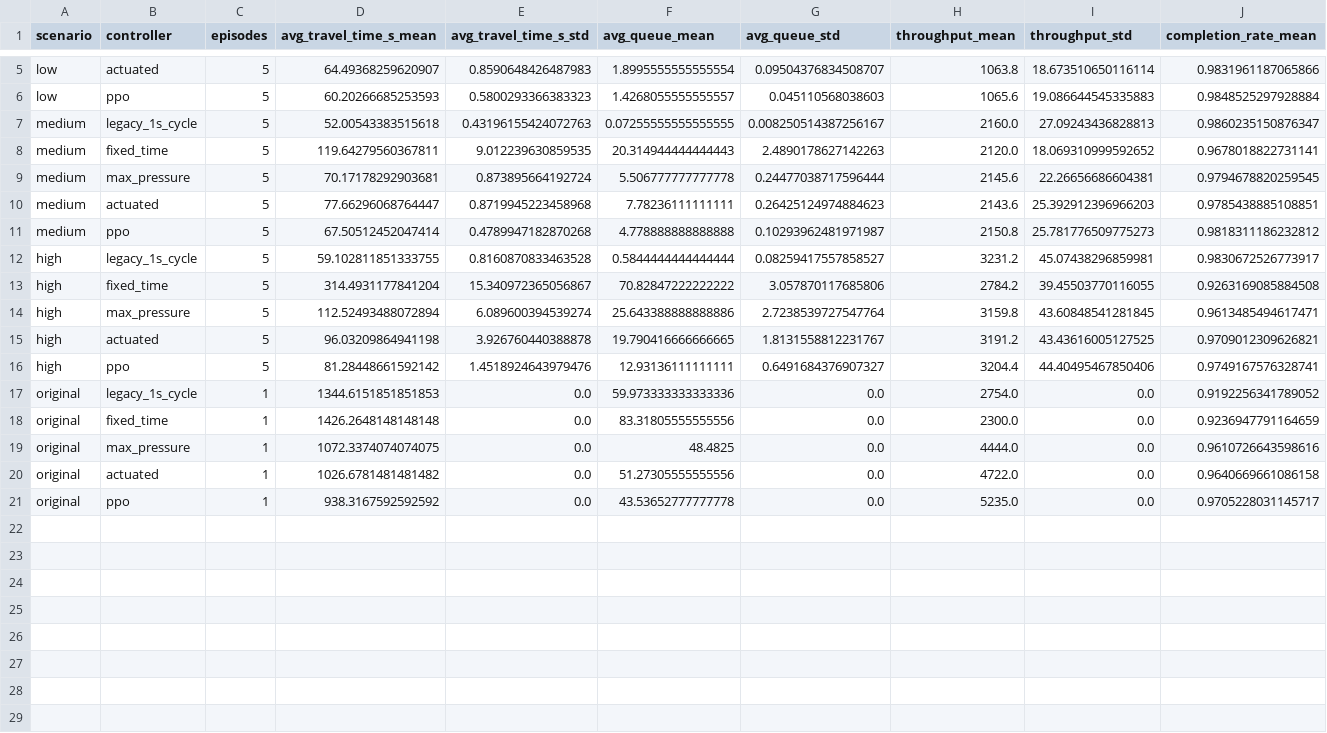
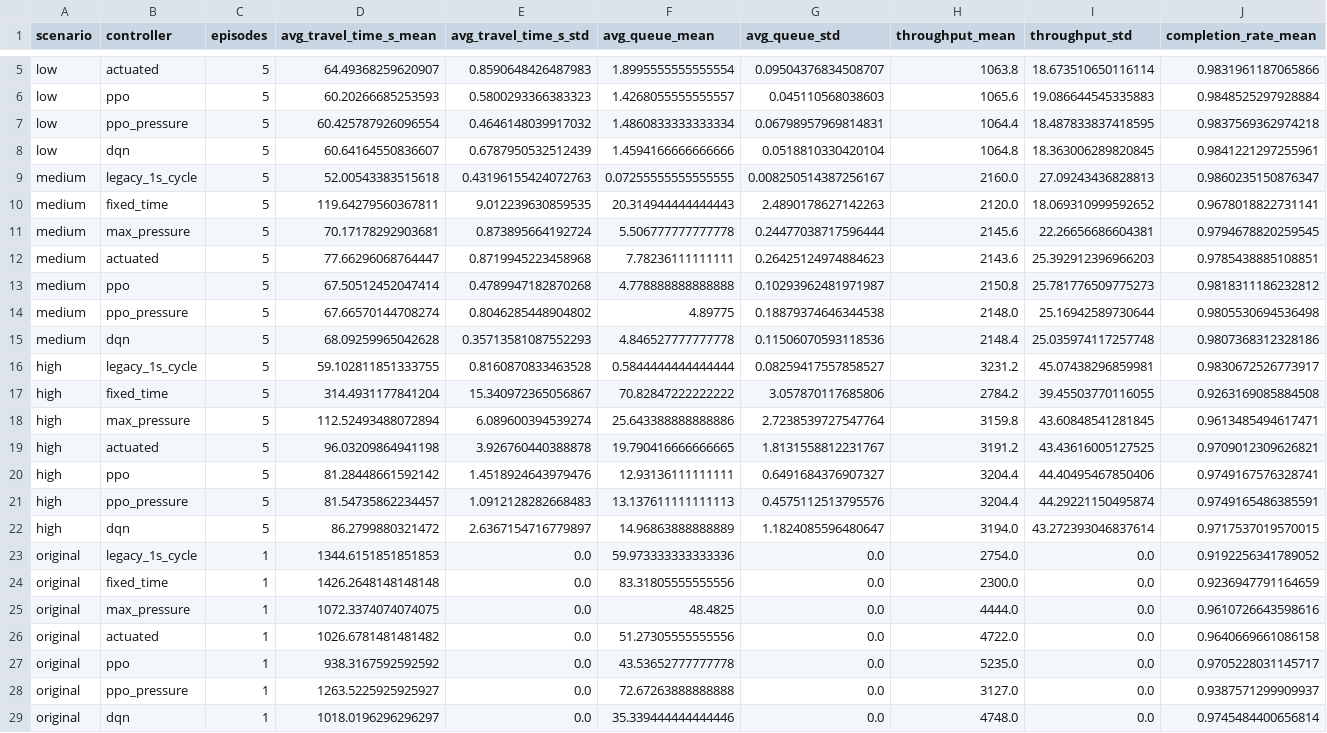
Before and after one commit to hgleung/Traffic-Signal-Control-RL, a CSV file: results/evaluation/summary.csv, drawn as a sheet; only a part is shown, gaps mark what is left out; rows hold the shown columns only; the diff names each change by its address in the sheet, - before the commit and + after, or states it on an @@ line.

```diff
--- a/results/evaluation/summary.csv
+++ b/results/evaluation/summary.csv
+row 7: low | ppo_pressure | 5 | 60.425787926096554 | 0.4646148039917032 | 1.4860833333333334 | 0.06798957969814831 | 1064.4 | 18.487833837418595 | 0.9837569362974218
+row 8: low | dqn | 5 | 60.64164550836607 | 0.6787950532512439 | 1.4594166666666666 | 0.0518810330420104 | 1064.8 | 18.363006289820845 | 0.9841221297255961
+row 14: medium | ppo_pressure | 5 | 67.66570144708274 | 0.8046285448904802 | 4.89775 | 0.18879374646344538 | 2148.0 | 25.16942589730644 | 0.9805530694536498
+row 15: medium | dqn | 5 | 68.09259965042628 | 0.35713581087552293 | 4.846527777777778 | 0.11506070593118536 | 2148.4 | 25.035974117257748 | 0.9807368312328186
+row 21: high | ppo_pressure | 5 | 81.54735862234457 | 1.0912128282668483 | 13.137611111111113 | 0.4575112513795576 | 3204.4 | 44.29221150495874 | 0.9749165486385591
+row 22: high | dqn | 5 | 86.2799880321472 | 2.6367154716779897 | 14.96863888888889 | 1.1824085596480647 | 3194.0 | 43.272393046837614 | 0.9717537019570015
+row 28: original | ppo_pressure | 1 | 1263.5225925925927 | 0.0 | 72.67263888888888 | 0.0 | 3127.0 | 0.0 | 0.9387571299909937
+row 29: original | dqn | 1 | 1018.0196296296297 | 0.0 | 35.339444444444446 | 0.0 | 4748.0 | 0.0 | 0.9745484400656814
```
Also changed, not shown: results/evaluation/runs.csv, 17 other files.
